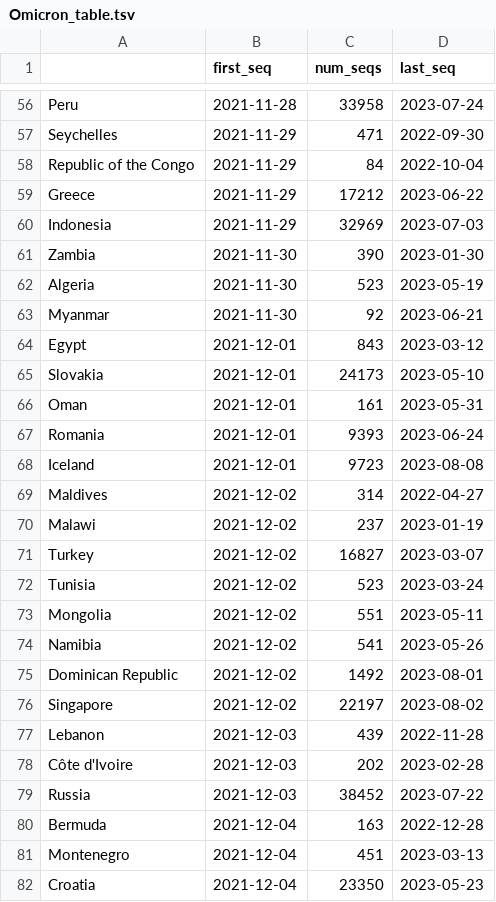
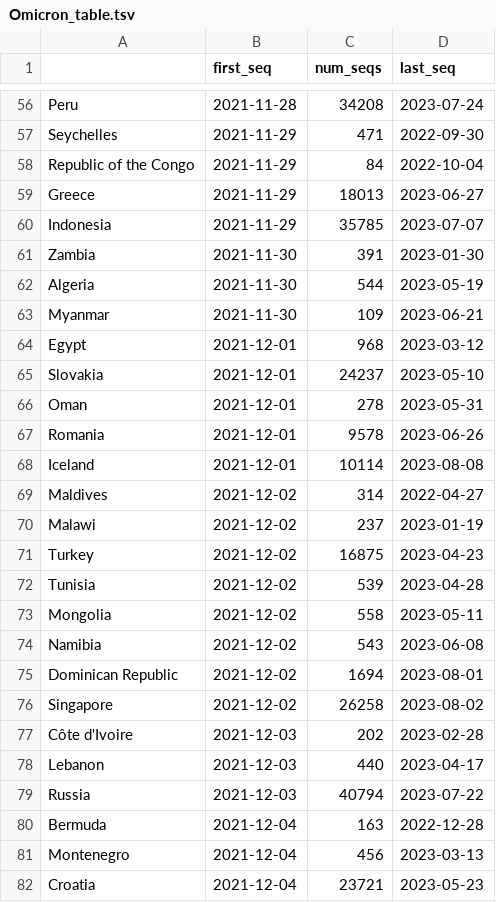
Before and after one commit to hodcroftlab/covariants, a TSV file: cluster_tables/Omicron_table.tsv, drawn as a sheet; only a part is shown, gaps mark what is left out; removed rows and columns are numbered as before the commit, all else as after; the diff covers the shown part only; the diff names each change by its address in the sheet, - before the commit and + after, or states it on an @@ line.

```diff
--- a/cluster_tables/Omicron_table.tsv
+++ b/cluster_tables/Omicron_table.tsv
-C56 (num_seqs): 33958
+C56 (num_seqs): 34208
-C59 (num_seqs): 17212
+C59 (num_seqs): 18013
-D59 (last_seq): 2023-06-22
+D59 (last_seq): 2023-06-27
-C60 (num_seqs): 32969
+C60 (num_seqs): 35785
-D60 (last_seq): 2023-07-03
+D60 (last_seq): 2023-07-07
-C61 (num_seqs): 390
+C61 (num_seqs): 391
-C62 (num_seqs): 523
+C62 (num_seqs): 544
-C63 (num_seqs): 92
+C63 (num_seqs): 109
-C64 (num_seqs): 843
+C64 (num_seqs): 968
-C65 (num_seqs): 24173
+C65 (num_seqs): 24237
-C66 (num_seqs): 161
+C66 (num_seqs): 278
-C67 (num_seqs): 9393
+C67 (num_seqs): 9578
-D67 (last_seq): 2023-06-24
+D67 (last_seq): 2023-06-26
-C68 (num_seqs): 9723
+C68 (num_seqs): 10114
-C71 (num_seqs): 16827
+C71 (num_seqs): 16875
-D71 (last_seq): 2023-03-07
+D71 (last_seq): 2023-04-23
-C72 (num_seqs): 523
+C72 (num_seqs): 539
-D72 (last_seq): 2023-03-24
+D72 (last_seq): 2023-04-28
-C73 (num_seqs): 551
+C73 (num_seqs): 558
-C74 (num_seqs): 541
+C74 (num_seqs): 543
-D74 (last_seq): 2023-05-26
+D74 (last_seq): 2023-06-08
-C75 (num_seqs): 1492
+C75 (num_seqs): 1694
-C76 (num_seqs): 22197
+C76 (num_seqs): 26258
-row 77: Lebanon | 2021-12-03 | 439 | 2022-11-28
+row 78: Lebanon | 2021-12-03 | 440 | 2023-04-17
-C79 (num_seqs): 38452
+C79 (num_seqs): 40794
-C81 (num_seqs): 451
+C81 (num_seqs): 456
-C82 (num_seqs): 23350
+C82 (num_seqs): 23721
```
Also changed, not shown: 116 edited cells elsewhere in this file, 13 other files.
